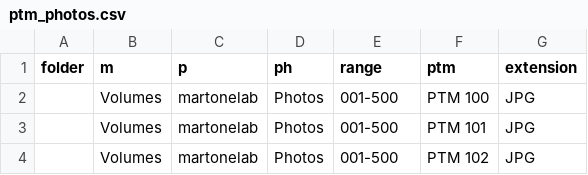
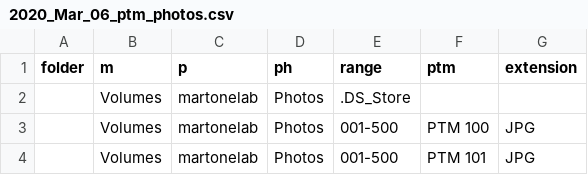
Before and after one commit to martonelab/PTMMasterlistCleaning, a CSV file: output/2020_Mar_06_ptm_photos.csv (was output/ptm_photos.csv), drawn as a sheet; only a part is shown; the shorter side is filled out with more unchanged rows; the diff names each change by its address in the sheet, - before the commit and + after, or states it on an @@ line.

```diff
--- a/output/ptm_photos.csv
+++ b/output/2020_Mar_06_ptm_photos.csv
+row 2:  | Volumes | martonelab | Photos | .DS_Store
```
Also changed, not shown: output/masterlist_clean.csv, 5 other files.
